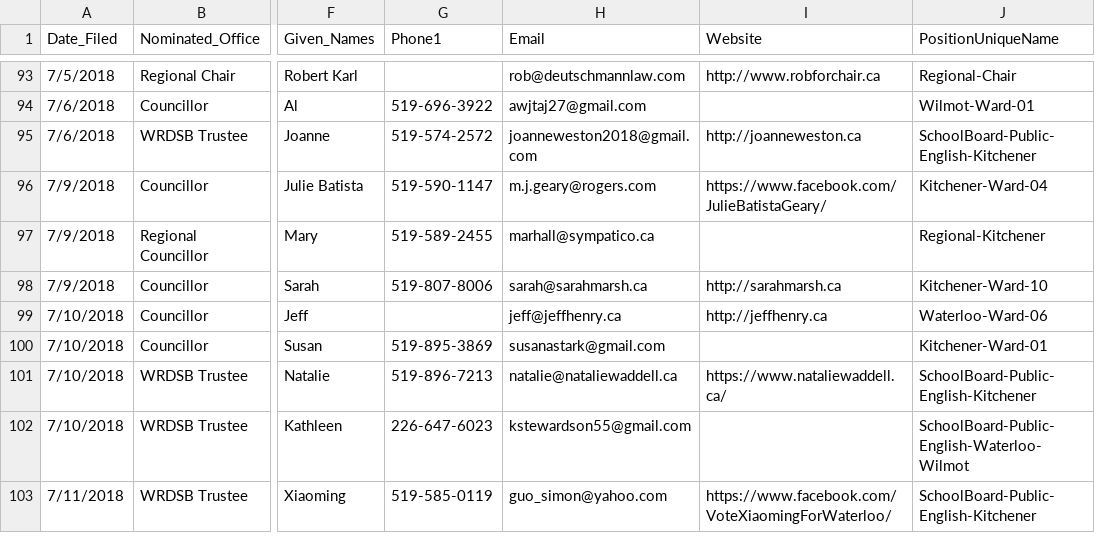
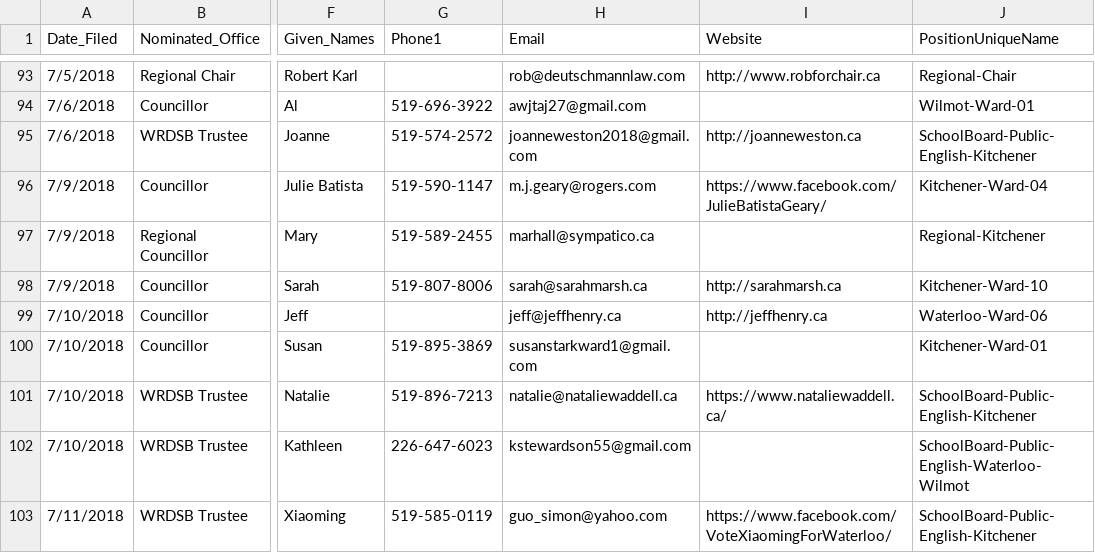
Before and after one commit to CivicTechWR/WRvotes, a CSV file: docs/_data/sync/nominees.csv, drawn as a sheet; only a part is shown, gaps mark what is left out; the diff names each change by its address in the sheet, - before the commit and + after, or states it on an @@ line.

Commit message:
Fix Susan Stark email

```diff
--- a/docs/_data/sync/nominees.csv
+++ b/docs/_data/sync/nominees.csv
-H100 (Email): susanastark@gmail.com
+H100 (Email): susanstarkward1@gmail.com
```
